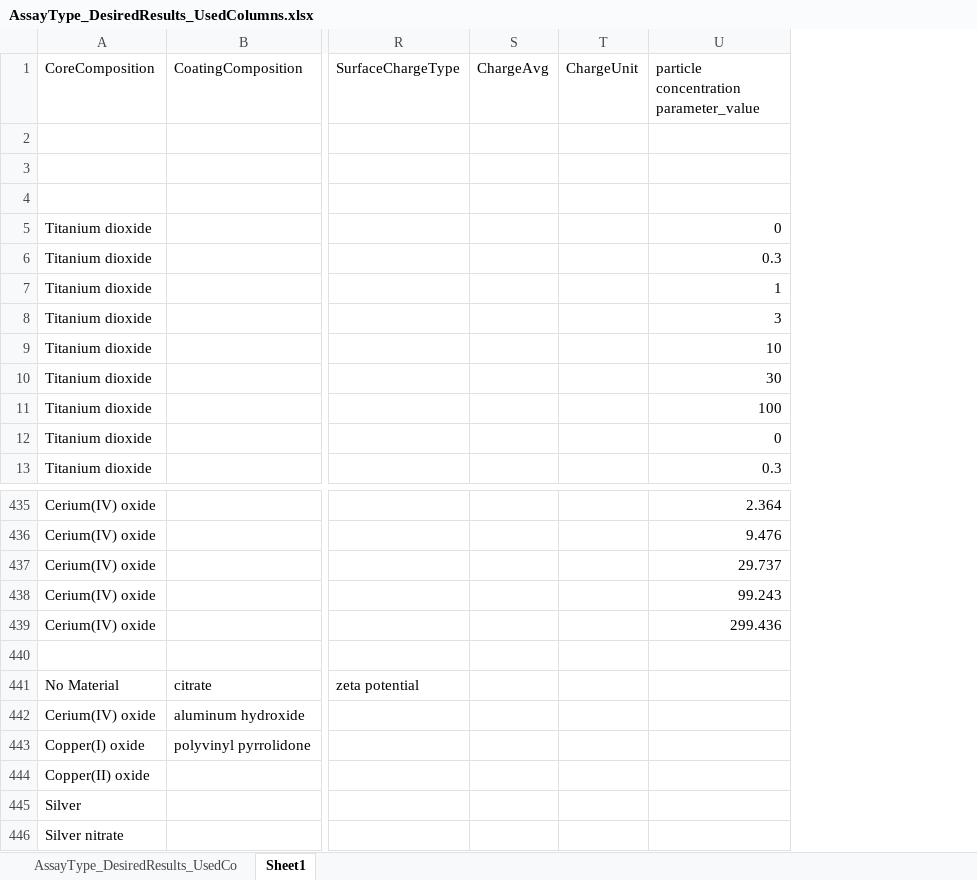
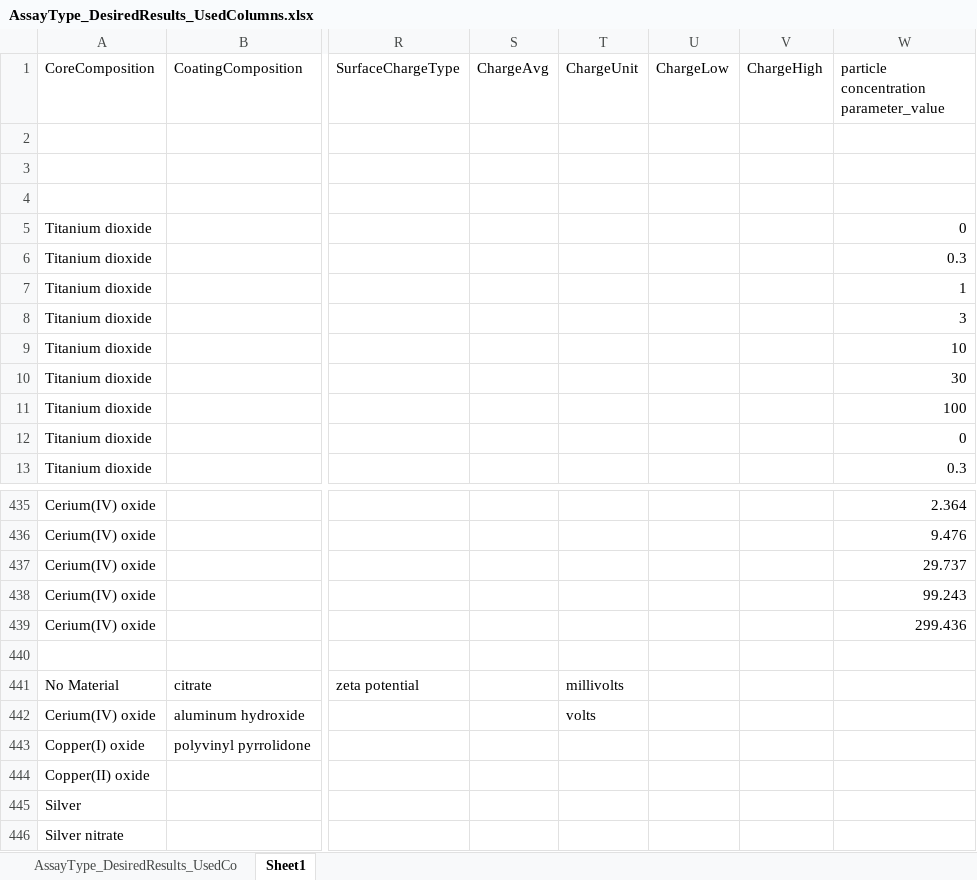
Before and after one commit to USEPA/nanoQSAR, an Excel workbook: Python-RandomForest/Python_Random_Forest/data/AssayType_DesiredResults_UsedColumns.xlsx, sheet Sheet1, drawn as a sheet; only a part is shown, gaps mark what is left out; values as stored, in another font and other column widths than the file's, no borders; the diff names each change by its address in the sheet, - before the commit and + after, or states it on an @@ line.

```diff
--- a/Python-RandomForest/Python_Random_Forest/data/AssayType_DesiredResults_UsedColumns.xlsx (sheet Sheet1)
+++ b/Python-RandomForest/Python_Random_Forest/data/AssayType_DesiredResults_UsedColumns.xlsx (sheet Sheet1)
+column U (ChargeLow), empty
+column V (ChargeHigh), empty
-T441 (ChargeUnit): (empty)
+T441 (ChargeUnit): millivolts
-T442 (ChargeUnit): (empty)
+T442 (ChargeUnit): volts
```
Also changed, not shown: sheet AssayType_DesiredResults_UsedCo.
